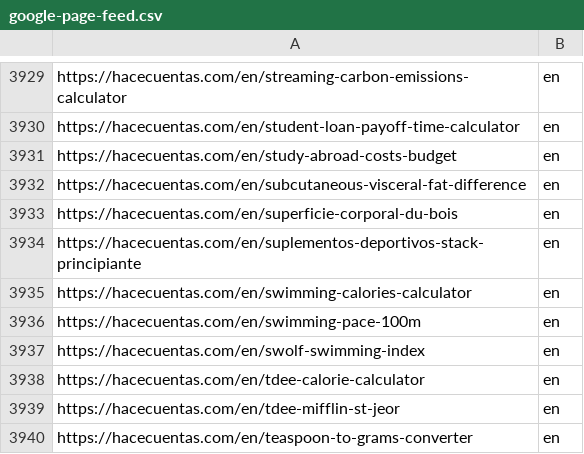
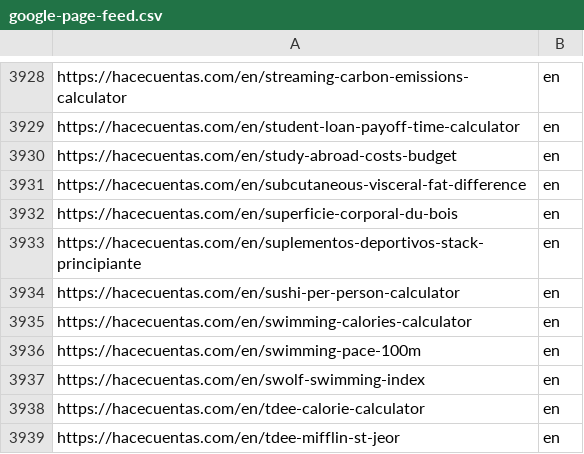
Before and after one commit to grblasquiz/hacecuentas, a CSV file: public/google-page-feed.csv, drawn as a sheet; only a part is shown, gaps mark what is left out; the shorter side is filled out with more unchanged rows; the diff covers the shown part only.

```diff
--- a/public/google-page-feed.csv
+++ b/public/google-page-feed.csv
@@ -3934,2 +3933,3 @@ https://hacecuentas.com/en/superficie-corporal-du-bois,en
 https://hacecuentas.com/en/suplementos-deportivos-stack-principiante,en
+https://hacecuentas.com/en/sushi-per-person-calculator,en
 https://hacecuentas.com/en/swimming-calories-calculator,en
```
Also changed, not shown: 2 added rows and 3 removed rows elsewhere in this file, 11 other files.
